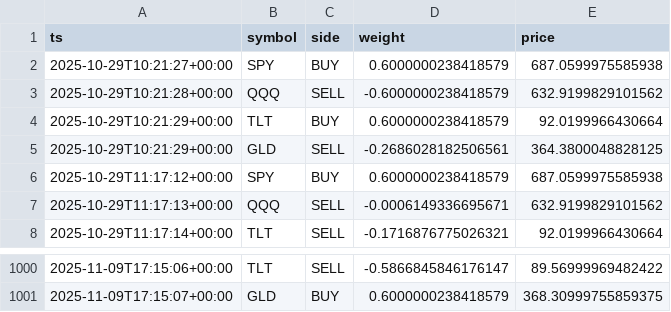
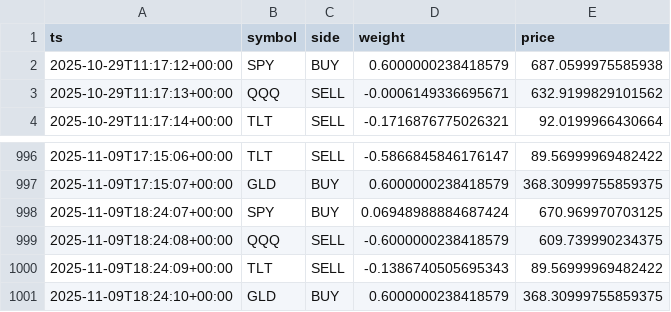
Before and after one commit to u17142927341308/dl-trader, a CSV file: docs/data/signals.csv, drawn as a sheet; only a part is shown, gaps mark what is left out; removed rows and columns are numbered as before the commit, all else as after; the diff names each change by its address in the sheet, - before the commit and + after, or states it on an @@ line.

```diff
--- a/docs/data/signals.csv
+++ b/docs/data/signals.csv
-row 2: 2025-10-29T10:21:27+00:00 | SPY | BUY | 0.6000000238418579 | 687.0599975585938
-row 3: 2025-10-29T10:21:28+00:00 | QQQ | SELL | -0.6000000238418579 | 632.9199829101562
-row 4: 2025-10-29T10:21:29+00:00 | TLT | BUY | 0.6000000238418579 | 92.0199966430664
-row 5: 2025-10-29T10:21:29+00:00 | GLD | SELL | -0.2686028182506561 | 364.3800048828125
+row 998: 2025-11-09T18:24:07+00:00 | SPY | BUY | 0.06948988884687424 | 670.969970703125
+row 999: 2025-11-09T18:24:08+00:00 | QQQ | SELL | -0.6000000238418579 | 609.739990234375
+row 1000: 2025-11-09T18:24:09+00:00 | TLT | SELL | -0.1386740505695343 | 89.56999969482422
+row 1001: 2025-11-09T18:24:10+00:00 | GLD | BUY | 0.6000000238418579 | 368.30999755859375
```
Also changed, not shown: 1 other file.
